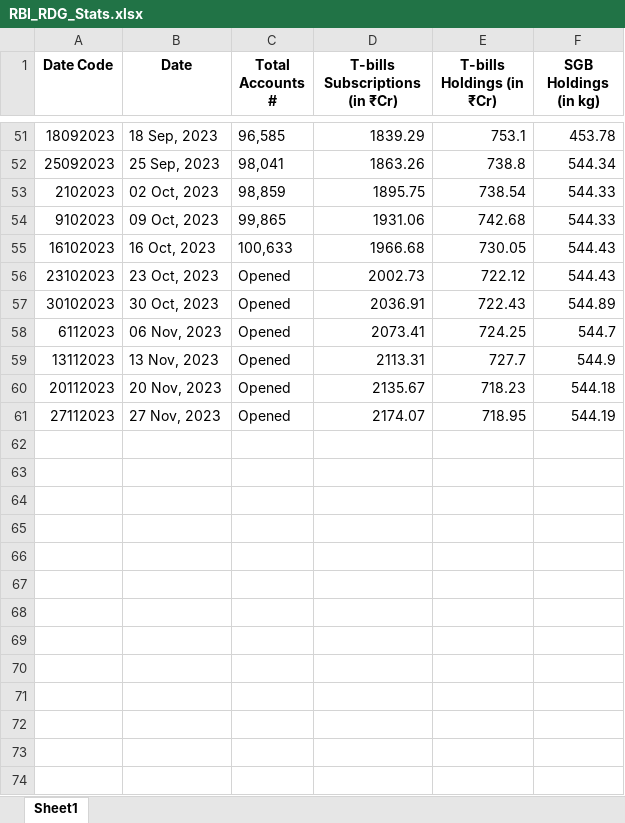
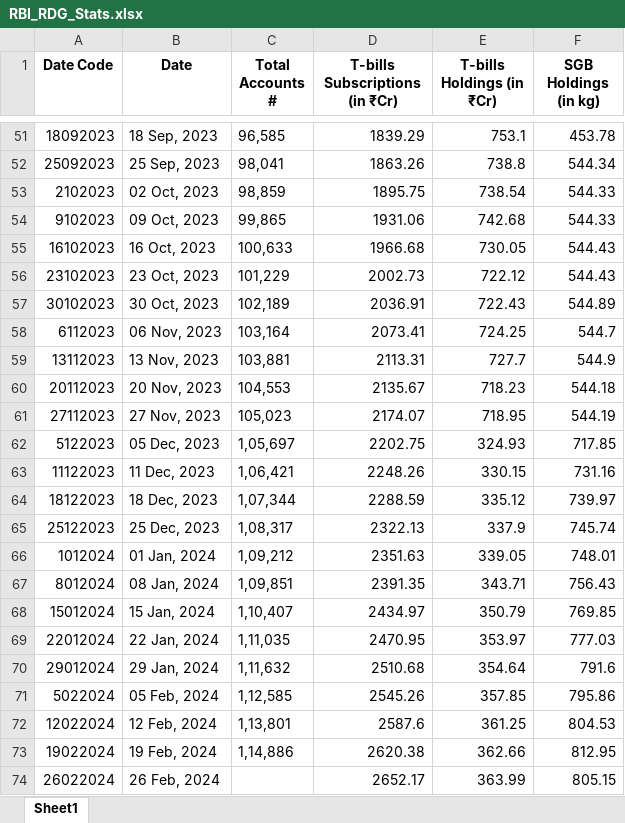
Before and after one commit to pa1tech/rbi_rdg_stats, an Excel workbook: RBI_RDG_Stats.xlsx, sheet Sheet1, drawn as a sheet; only a part is shown, gaps mark what is left out; values as stored, in another font and other column widths than the file's, no borders; the diff covers the shown part only; the diff names each change by its address in the sheet, - before the commit and + after, or states it on an @@ line.

```diff
--- a/RBI_RDG_Stats.xlsx (sheet Sheet1)
+++ b/RBI_RDG_Stats.xlsx (sheet Sheet1)
-C56 (Total Accounts #): Opened
+C56 (Total Accounts #): 101,229
-C57 (Total Accounts #): Opened
+C57 (Total Accounts #): 102,189
-C58 (Total Accounts #): Opened
+C58 (Total Accounts #): 103,164
-C59 (Total Accounts #): Opened
+C59 (Total Accounts #): 103,881
-C60 (Total Accounts #): Opened
+C60 (Total Accounts #): 104,553
-C61 (Total Accounts #): Opened
+C61 (Total Accounts #): 105,023
+row 62: 5122023 | 05 Dec, 2023 | 1,05,697 | 2202.75 | 324.93 | 717.85
+row 63: 11122023 | 11 Dec, 2023 | 1,06,421 | 2248.26 | 330.15 | 731.16
+row 64: 18122023 | 18 Dec, 2023 | 1,07,344 | 2288.59 | 335.12 | 739.97
+row 65: 25122023 | 25 Dec, 2023 | 1,08,317 | 2322.13 | 337.9 | 745.74
+row 66: 1012024 | 01 Jan, 2024 | 1,09,212 | 2351.63 | 339.05 | 748.01
+row 67: 8012024 | 08 Jan, 2024 | 1,09,851 | 2391.35 | 343.71 | 756.43
+row 68: 15012024 | 15 Jan, 2024 | 1,10,407 | 2434.97 | 350.79 | 769.85
+row 69: 22012024 | 22 Jan, 2024 | 1,11,035 | 2470.95 | 353.97 | 777.03
+row 70: 29012024 | 29 Jan, 2024 | 1,11,632 | 2510.68 | 354.64 | 791.6
+row 71: 5022024 | 05 Feb, 2024 | 1,12,585 | 2545.26 | 357.85 | 795.86
+row 72: 12022024 | 12 Feb, 2024 | 1,13,801 | 2587.6 | 361.25 | 804.53
+row 73: 19022024 | 19 Feb, 2024 | 1,14,886 | 2620.38 | 362.66 | 812.95
+row 74: 26022024 | 26 Feb, 2024 |  | 2652.17 | 363.99 | 805.15
```
Also changed, not shown: 9 added rows elsewhere in this sheet, 1 other file.
